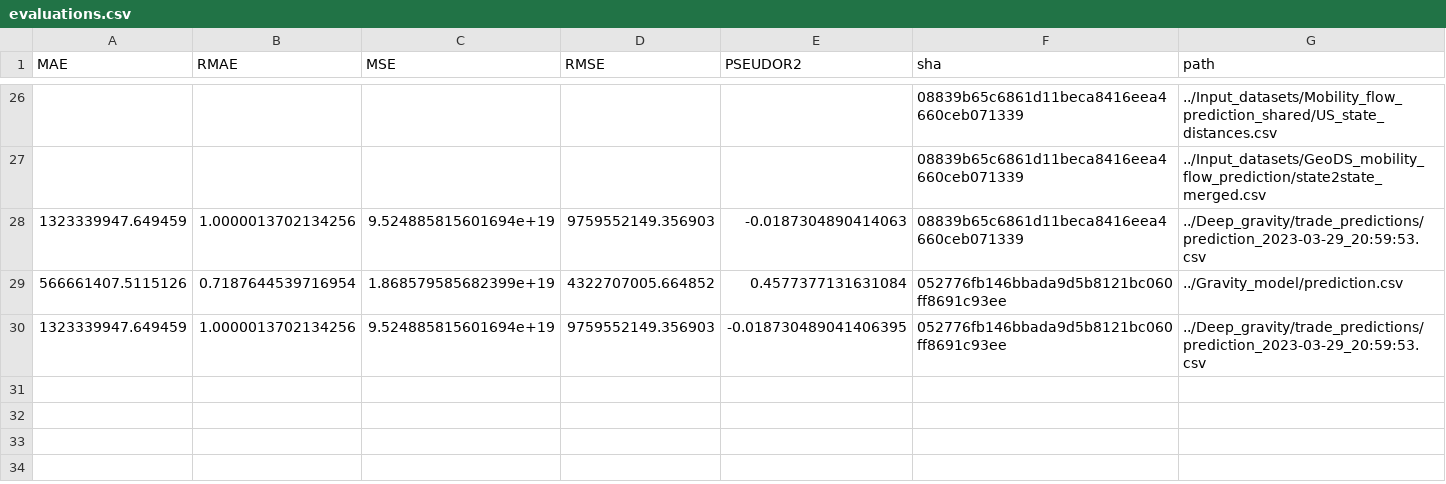
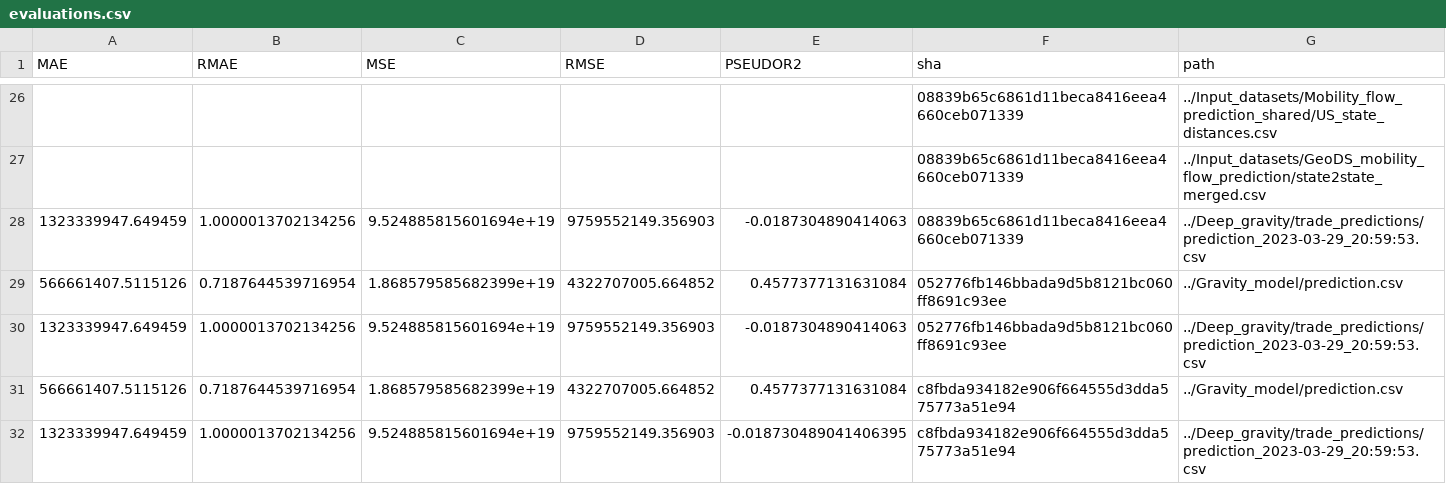
Before and after one commit to ceumicrodata/gravity-vs-ml, a CSV file: evaluations.csv, drawn as a sheet; only a part is shown, gaps mark what is left out.

Commit message:
feat: add automated model evaluations

```diff
--- a/evaluations.csv
+++ b/evaluations.csv
@@ -29,2 +29,4 @@ MAE,RMAE,MSE,RMSE,PSEUDOR2,sha,path
 566661407.5115126,0.7187644539716954,1.868579585682399e+19,4322707005.664852,0.4577377131631084,052776fb146bbada9d5b8121bc060ff8691c93ee,../Gravity_model/prediction.csv
-1323339947.649459,1.0000013702134256,9.524885815601694e+19,9759552149.356903,-0.018730489041406395,052776fb146bbada9d5b8121bc060ff8691c93ee,../Deep_gravity/trade_predictions/prediction_2023-03-29_20:59:53.csv
+1323339947.649459,1.0000013702134256,9.524885815601694e+19,9759552149.356903,-0.0187304890414063,052776fb146bbada9d5b8121bc060ff8691c93ee,../Deep_gravity/trade_predictions/prediction_2023-03-29_20:59:53.csv
+566661407.5115126,0.7187644539716954,1.868579585682399e+19,4322707005.664852,0.4577377131631084,c8fbda934182e906f664555d3dda575773a51e94,../Gravity_model/prediction.csv
+1323339947.649459,1.0000013702134256,9.524885815601694e+19,9759552149.356903,-0.018730489041406395,c8fbda934182e906f664555d3dda575773a51e94,../Deep_gravity/trade_predictions/prediction_2023-03-29_20:59:53.csv
```
